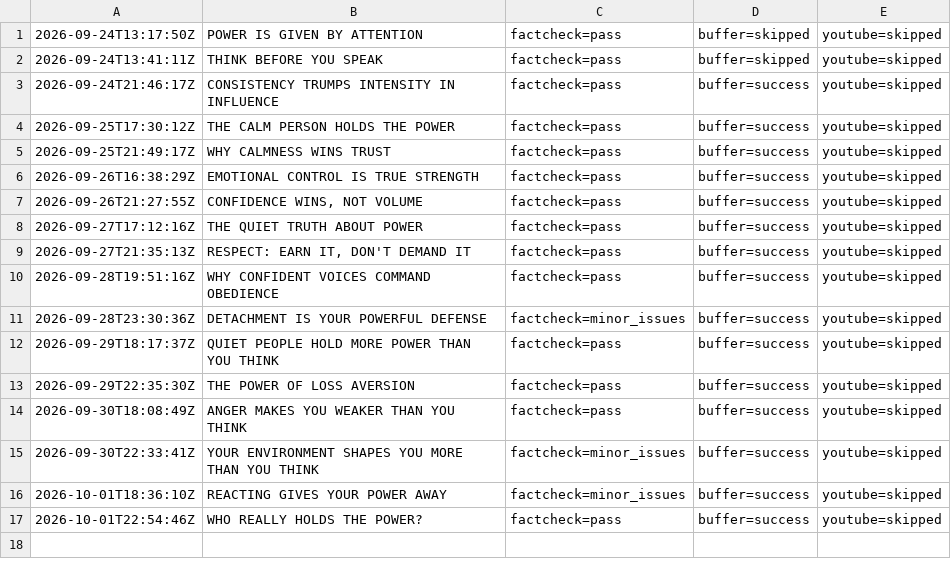
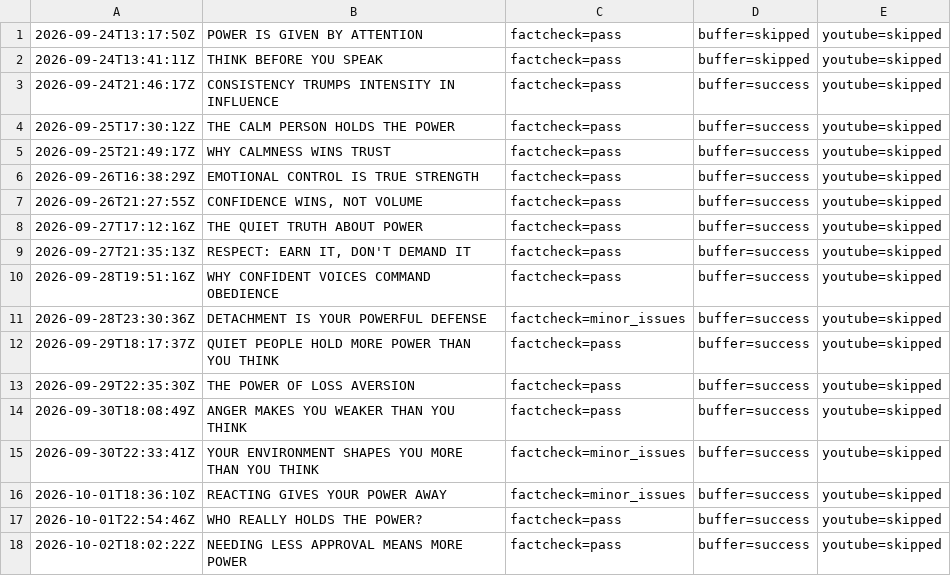
Before and after one commit to oceanfarm1992-design/Auto-Video-Flows, a CSV file: logs/history_power_psychology.csv, drawn as a sheet.

```diff
--- a/logs/history_power_psychology.csv
+++ b/logs/history_power_psychology.csv
@@ -17 +17,2 @@
 2026-10-01T22:54:46Z,"WHO REALLY HOLDS THE POWER?",factcheck=pass,buffer=success,youtube=skipped
+2026-10-02T18:02:22Z,"NEEDING LESS APPROVAL MEANS MORE POWER",factcheck=pass,buffer=success,youtube=skipped
```
Also changed, not shown: 1 other file.
